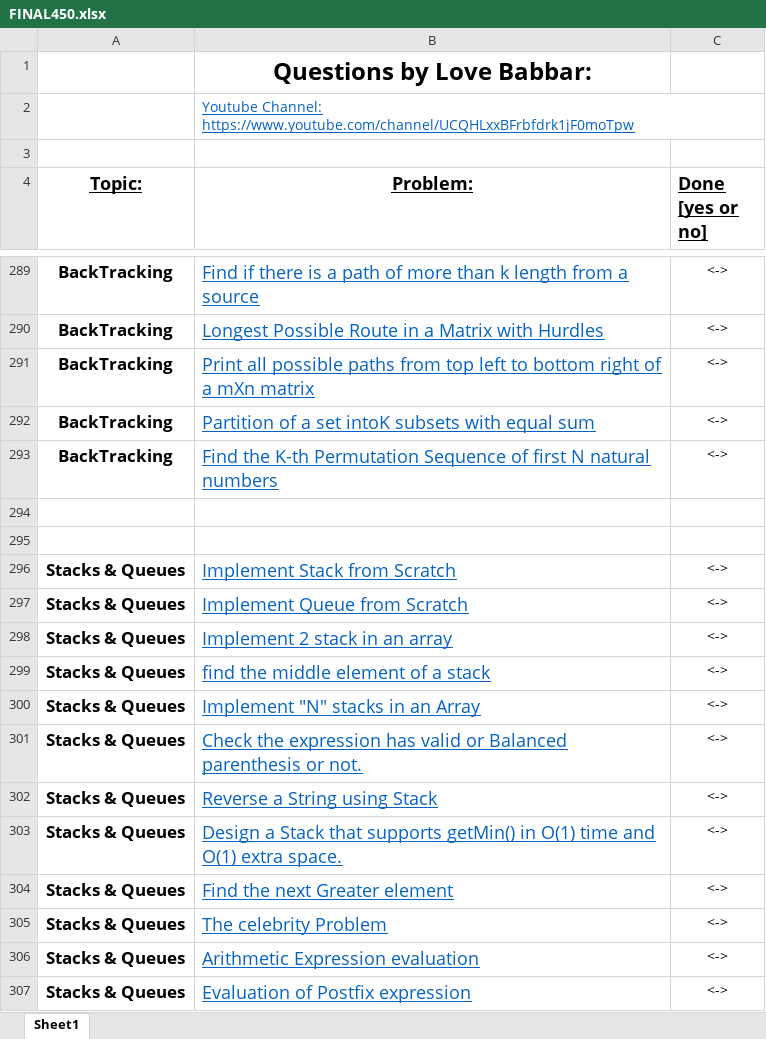
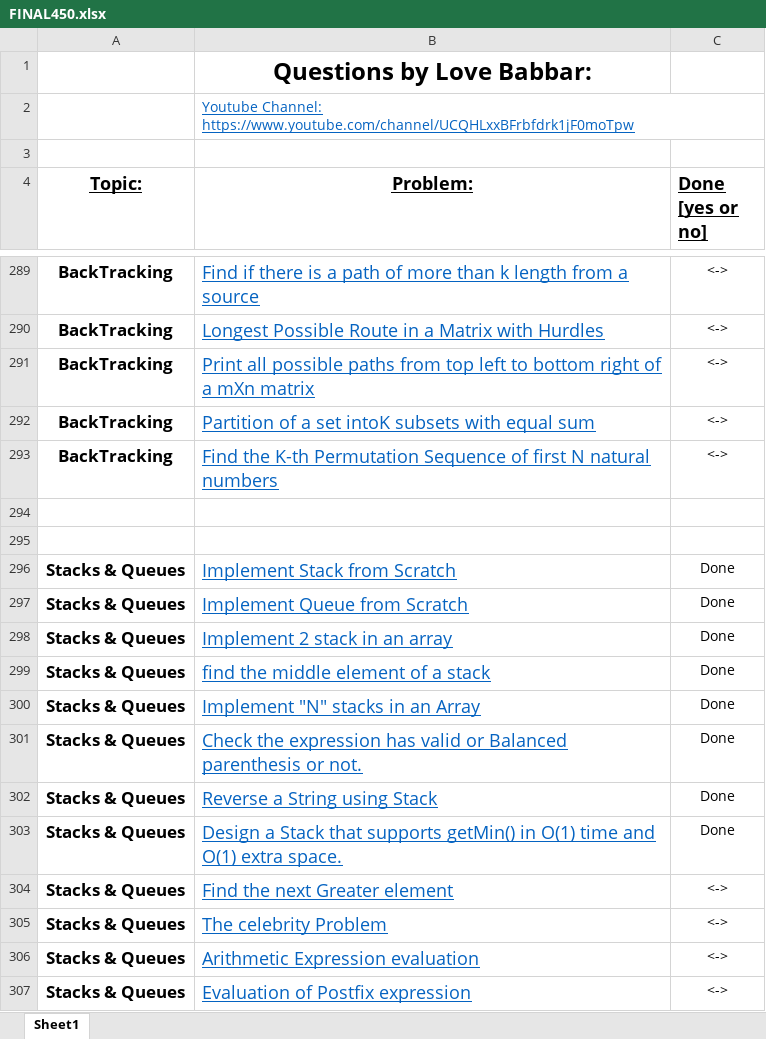
Before and after one commit to Bhaumik-Tandan/DSA_CODES, an Excel workbook: FINAL450.xlsx, sheet Sheet1, drawn as a sheet; only a part is shown, gaps mark what is left out; values as stored, in another font and other column widths than the file's, no borders; the diff names each change by its address in the sheet, - before the commit and + after, or states it on an @@ line.

Commit message:
queue done

```diff
--- a/FINAL450.xlsx (sheet Sheet1)
+++ b/FINAL450.xlsx (sheet Sheet1)
-C296:C303 (Done [yes or no]): <->
+C296:C303 (Done [yes or no]): Done
```
Also changed, not shown: 3 other files.
